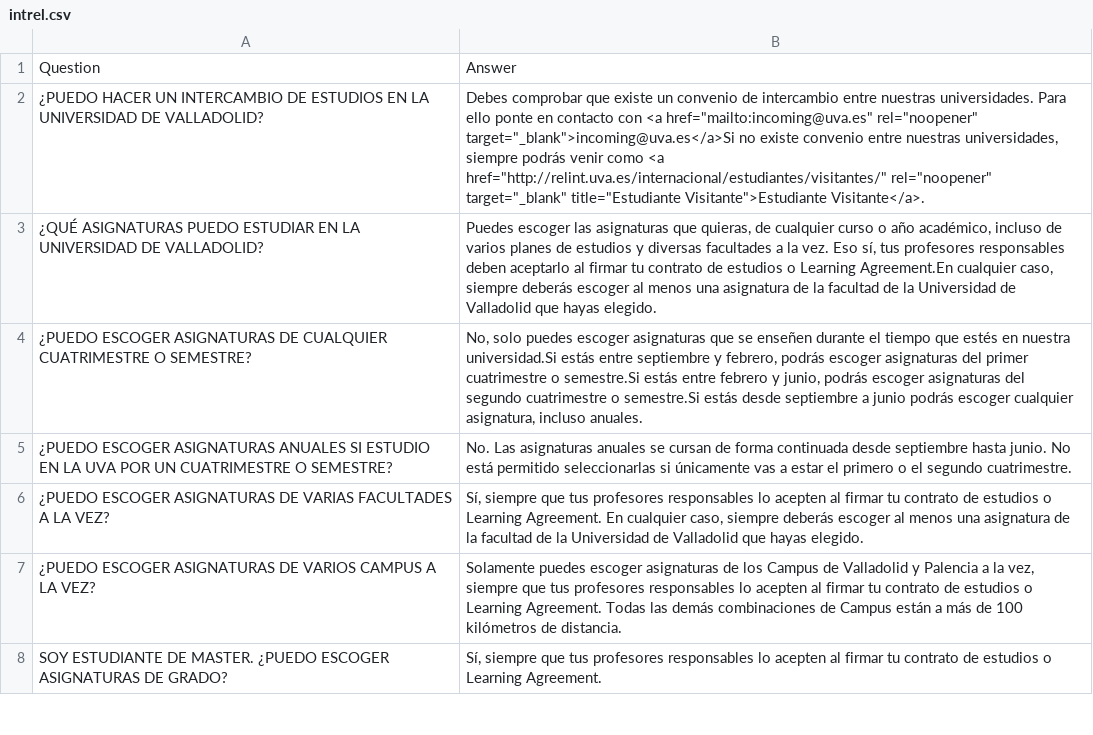
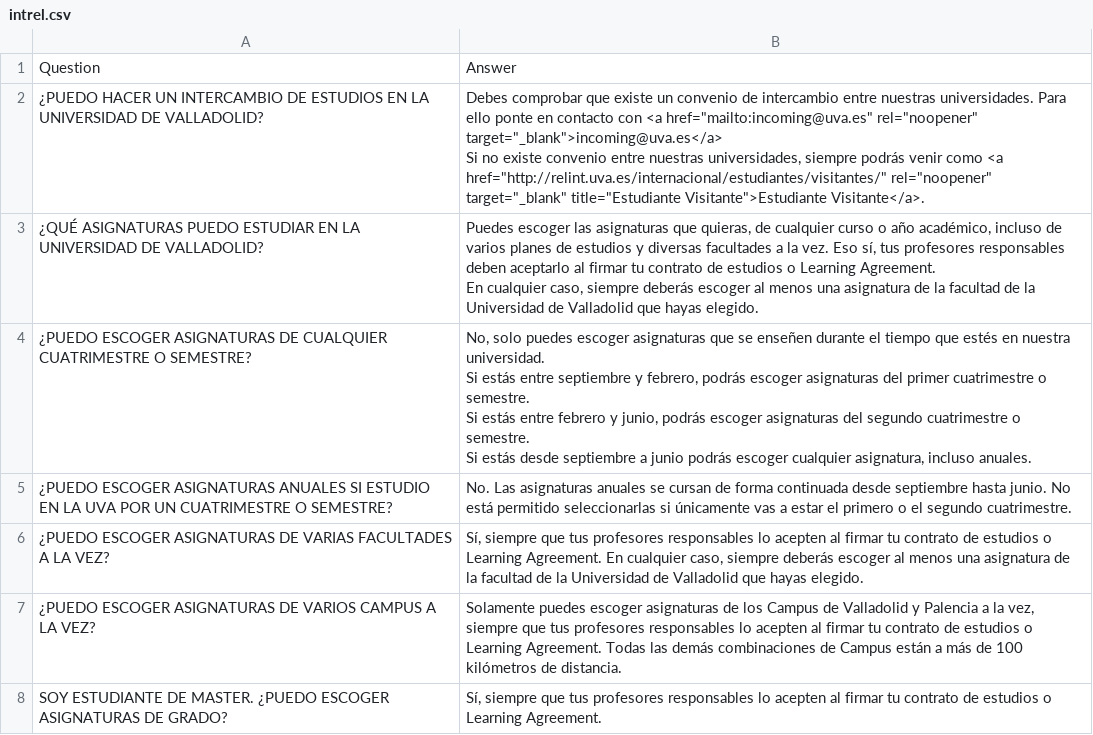
Before and after one commit to pabvald/uva-faqs, a CSV file: csv_files/es/intrel.csv, drawn as a sheet; only a part is shown; the diff covers the shown part only.

```diff
--- a/csv_files/es/intrel.csv
+++ b/csv_files/es/intrel.csv
@@ -1,4 +1,15 @@
 Question,Answer
-¿PUEDO HACER UN INTERCAMBIO DE ESTUDIOS EN LA UNIVERSIDAD DE VALLADOLID?,"Debes comprobar que existe un convenio de intercambio entre nuestras universidades. Para ello ponte en contacto con <a href=""mailto:incoming@uva.es"" rel=""noopener"" target=""_blank"">incoming@uva.es</a>Si no existe convenio entre nuestras universidades, siempre podrás venir como <a href=""http://relint.uva.es/internacional/estudiantes/visitantes/"" rel=""noopener"" target=""_blank"" title=""Estudiante Visitante"">Estudiante Visitante</a>."
-¿QUÉ ASIGNATURAS PUEDO ESTUDIAR EN LA UNIVERSIDAD DE VALLADOLID?,"Puedes escoger las asignaturas que quieras, de cualquier curso o año académico, incluso de varios planes de estudios y diversas facultades a la vez. Eso sí, tus profesores responsables deben aceptarlo al firmar tu contrato de estudios o Learning Agreement.En cualquier caso, siempre deberás escoger al menos una asignatura de la facultad de la Universidad de Valladolid que hayas elegido."
-¿PUEDO ESCOGER ASIGNATURAS DE CUALQUIER CUATRIMESTRE O SEMESTRE?,"No, solo puedes escoger asignaturas que se enseñen durante el tiempo que estés en nuestra universidad.Si estás entre septiembre y febrero, podrás escoger asignaturas del primer cuatrimestre o semestre.Si estás entre febrero y junio, podrás escoger asignaturas del segundo cuatrimestre o semestre.Si estás desde septiembre a junio podrás escoger cualquier asignatura, incluso anuales."
+¿PUEDO HACER UN INTERCAMBIO DE ESTUDIOS EN LA UNIVERSIDAD DE VALLADOLID?,"Debes comprobar que existe un convenio de intercambio entre nuestras universidades. Para ello ponte en contacto con <a href=""mailto:incoming@uva.es"" rel=""noopener"" target=""_blank"">incoming@uva.es</a>
+Si no existe convenio entre nuestras universidades, siempre podrás venir como <a href=""http://relint.uva.es/internacional/estudiantes/visitantes/"" rel=""noopener"" target=""_blank"" title=""Estudiante Visitante"">Estudiante Visitante</a>.
+
+"
+¿QUÉ ASIGNATURAS PUEDO ESTUDIAR EN LA UNIVERSIDAD DE VALLADOLID?,"Puedes escoger las asignaturas que quieras, de cualquier curso o año académico, incluso de varios planes de estudios y diversas facultades a la vez. Eso sí, tus profesores responsables deben aceptarlo al firmar tu contrato de estudios o Learning Agreement.
+En cualquier caso, siempre deberás escoger al menos una asignatura de la facultad de la Universidad de Valladolid que hayas elegido.
+
+"
+¿PUEDO ESCOGER ASIGNATURAS DE CUALQUIER CUATRIMESTRE O SEMESTRE?,"No, solo puedes escoger asignaturas que se enseñen durante el tiempo que estés en nuestra universidad.
+Si estás entre septiembre y febrero, podrás escoger asignaturas del primer cuatrimestre o semestre.
+Si estás entre febrero y junio, podrás escoger asignaturas del segundo cuatrimestre o semestre.
+Si estás desde septiembre a junio podrás escoger cualquier asignatura, incluso anuales.
+
+"
```
Also changed, not shown: 12 edited cells elsewhere in this file, 5 other files.
